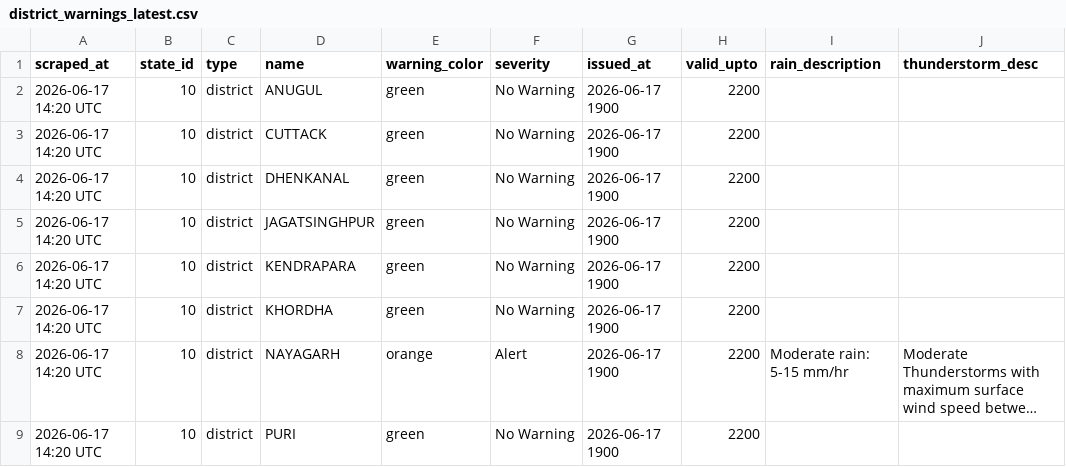
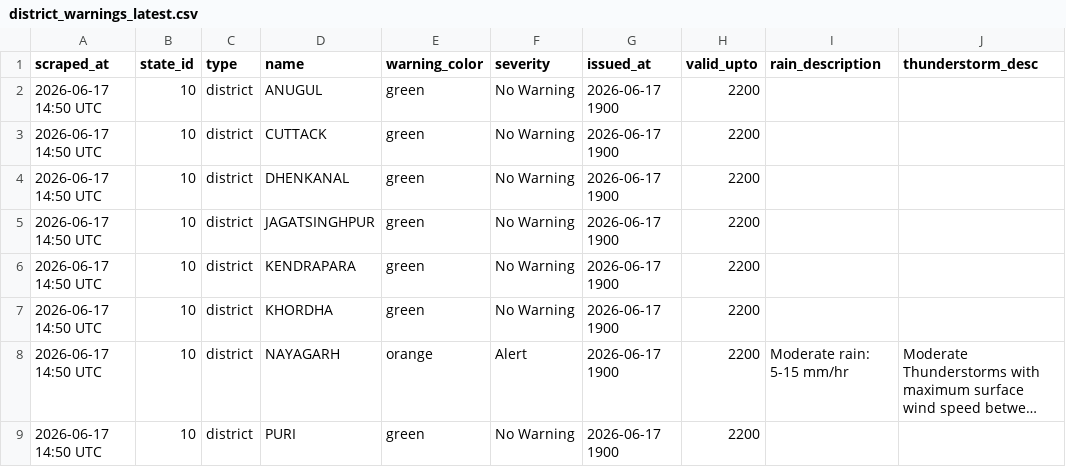
Before and after one commit to tpcodlweatherbulletin-lang/imd-scraper-b, a CSV file: data/district_warnings_latest.csv, drawn as a sheet; only a part is shown; long unchanged cells end in …; the diff names each change by its address in the sheet, - before the commit and + after, or states it on an @@ line.

```diff
--- a/data/district_warnings_latest.csv
+++ b/data/district_warnings_latest.csv
-A2:A9 (scraped_at): 2026-06-17 14:20 UTC
+A2:A9 (scraped_at): 2026-06-17 14:50 UTC
```
